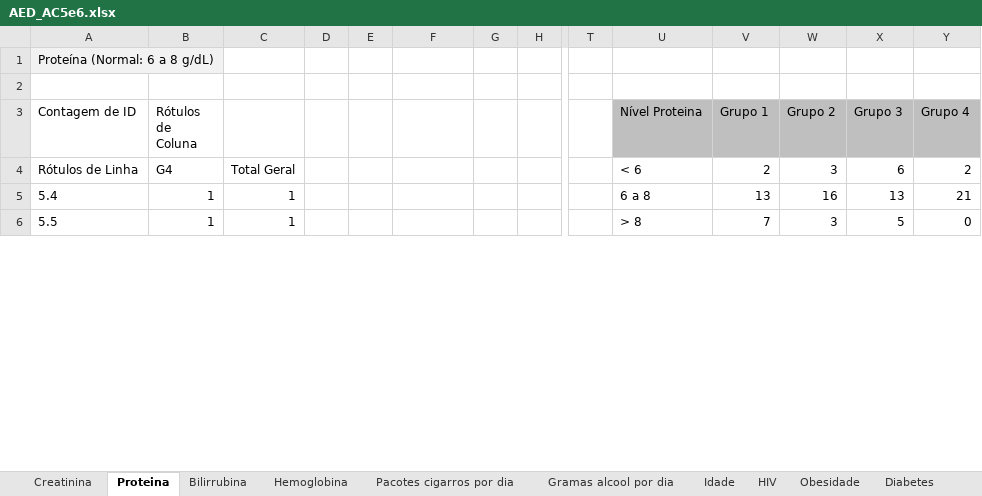
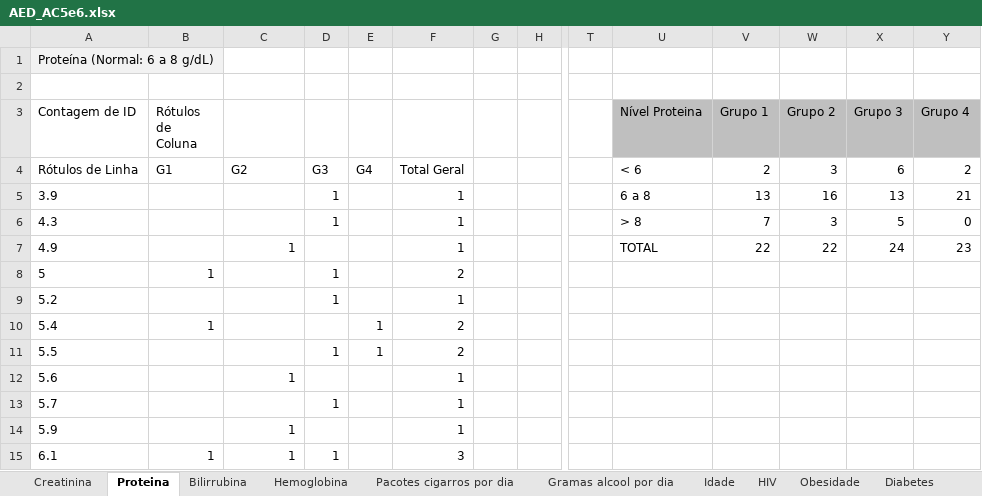
Before and after one commit to adrialmaia/AnaliseExploratoriaDados, an Excel workbook: AED_AC5e6.xlsx, sheet Proteina, drawn as a sheet; only a part is shown, gaps mark what is left out; values as stored, in another font and other column widths than the file's, no borders; charts and pictures not drawn; addresses are those after the commit; rows hold the shown columns only; the diff covers the shown part only; the diff names each change by its address in the sheet, - before the commit and + after, or states it on an @@ line.

```diff
--- a/AED_AC5e6.xlsx (sheet Proteina)
+++ b/AED_AC5e6.xlsx (sheet Proteina)
-B4 (Rótulos de Coluna): G4
+B4 (Rótulos de Coluna): G1
-C4: Total Geral
+C4: G2
-D4: (empty)
+D4: G3
-E4: (empty)
+E4: G4
-F4: (empty)
+F4: Total Geral
+row 5: 3.9 |  |  | 1 |  | 1 |  |  |  | 6 a 8 | 13 | 16 | 13 | 21
+row 6: 4.3 |  |  | 1 |  | 1 |  |  |  | > 8 | 7 | 3 | 5 | 0
+row 7: 4.9 |  | 1 |  |  | 1 |  |  |  | TOTAL | 22 | 22 | 24 | 23
+row 8: 5 | 1 |  | 1 |  | 2
+row 9: 5.2 |  |  | 1 |  | 1
-C10:C11: 1
+C10:C11: (empty)
-E10:E11: (empty)
+E10:E11: 1
-F10:F11: (empty)
+F10:F11: 2
-U10 (Nível Proteina): 6 a 8
+U10 (Nível Proteina): (empty)
-V10 (Grupo 1): 13
+V10 (Grupo 1): (empty)
-W10 (Grupo 2): 16
+W10 (Grupo 2): (empty)
-X10 (Grupo 3): 13
+X10 (Grupo 3): (empty)
-Y10 (Grupo 4): 21
+Y10 (Grupo 4): (empty)
-B11 (Rótulos de Coluna): 1
+B11 (Rótulos de Coluna): (empty)
-D11: (empty)
+D11: 1
-U11 (Nível Proteina): > 8
+U11 (Nível Proteina): (empty)
-V11 (Grupo 1): 7
+V11 (Grupo 1): (empty)
-W11 (Grupo 2): 3
+W11 (Grupo 2): (empty)
-X11 (Grupo 3): 5
+X11 (Grupo 3): (empty)
-Y11 (Grupo 4): 0
+Y11 (Grupo 4): (empty)
+row 12: 5.6 |  | 1 |  |  | 1
+row 13: 5.7 |  |  | 1 |  | 1
+row 14: 5.9 |  | 1 |  |  | 1
+row 15: 6.1 | 1 | 1 | 1 |  | 3
```
Also changed, not shown: 18 added rows, 96 edited cells and cell formats elsewhere in this sheet, sheet Hemoglobina, sheet Creatinina, sheet Bilirrubina, sheet Idade, sheet Análises Gerais, charts or pictures, 1 other file.
